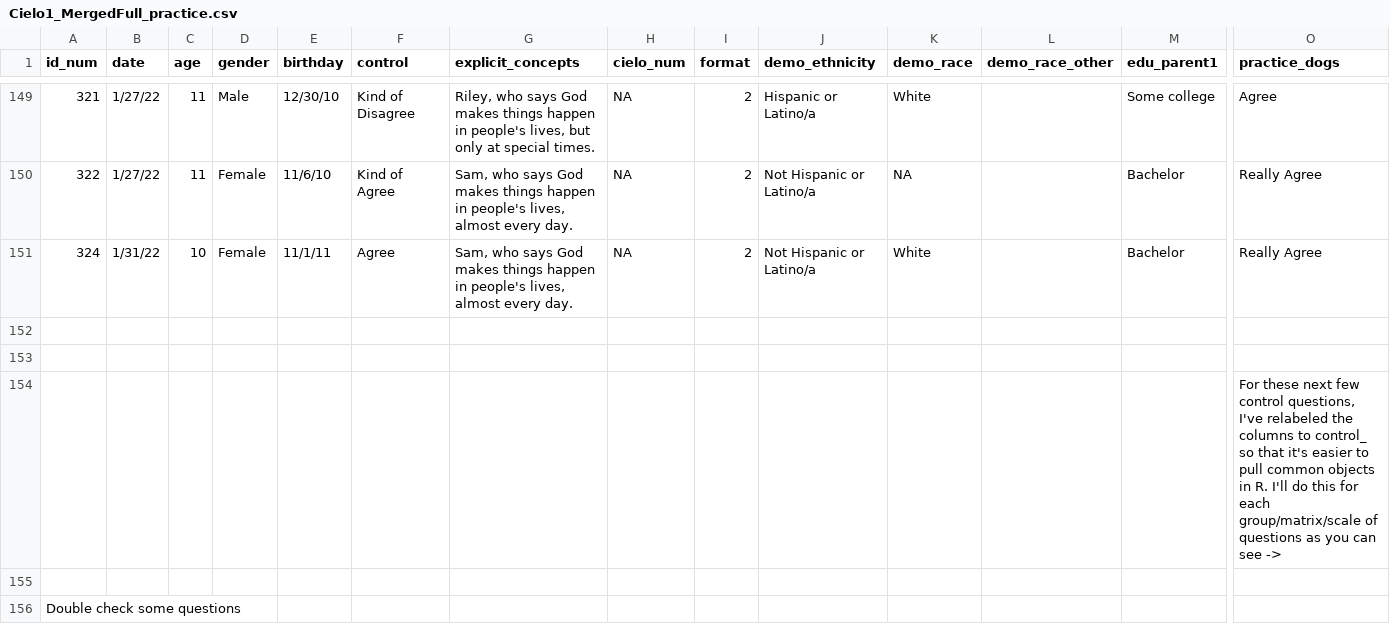
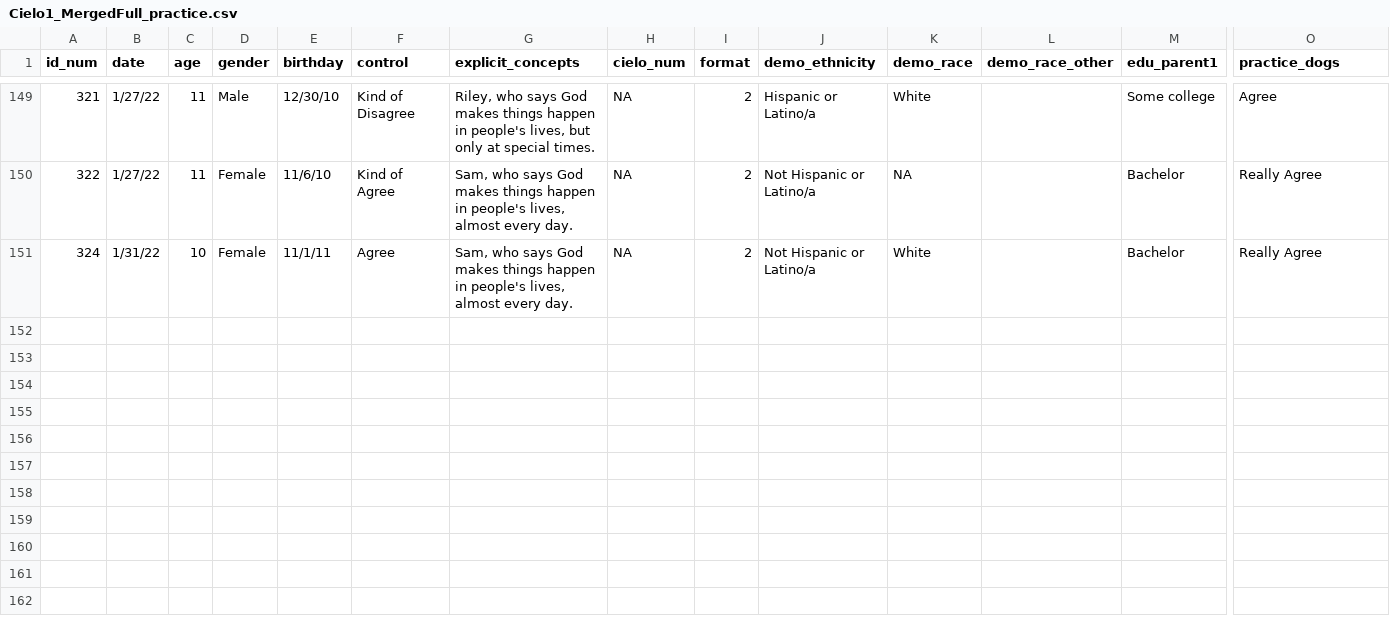
Before and after one commit to hannahlunkenheimer/cielo, a CSV file: data/Cielo1_MergedFull_practice.csv, drawn as a sheet; only a part is shown, gaps mark what is left out; rows hold the shown columns only; the diff names each change by its address in the sheet, - before the commit and + after, or states it on an @@ line.

```diff
--- a/data/Cielo1_MergedFull_practice.csv
+++ b/data/Cielo1_MergedFull_practice.csv
-row 152: (empty)
-row 153: (empty)
-row 154:  |  |  |  |  |  |  |  |  |  |  |  |  | For these next few control questions, I've relabeled the columns to control_ so that it's easier to pull common objects in R. I'll do this for each group/matrix/scale of questions as you can see ->
-row 155: (empty)
-row 156: Double check some questions
```
Also changed, not shown: 1 other file.
